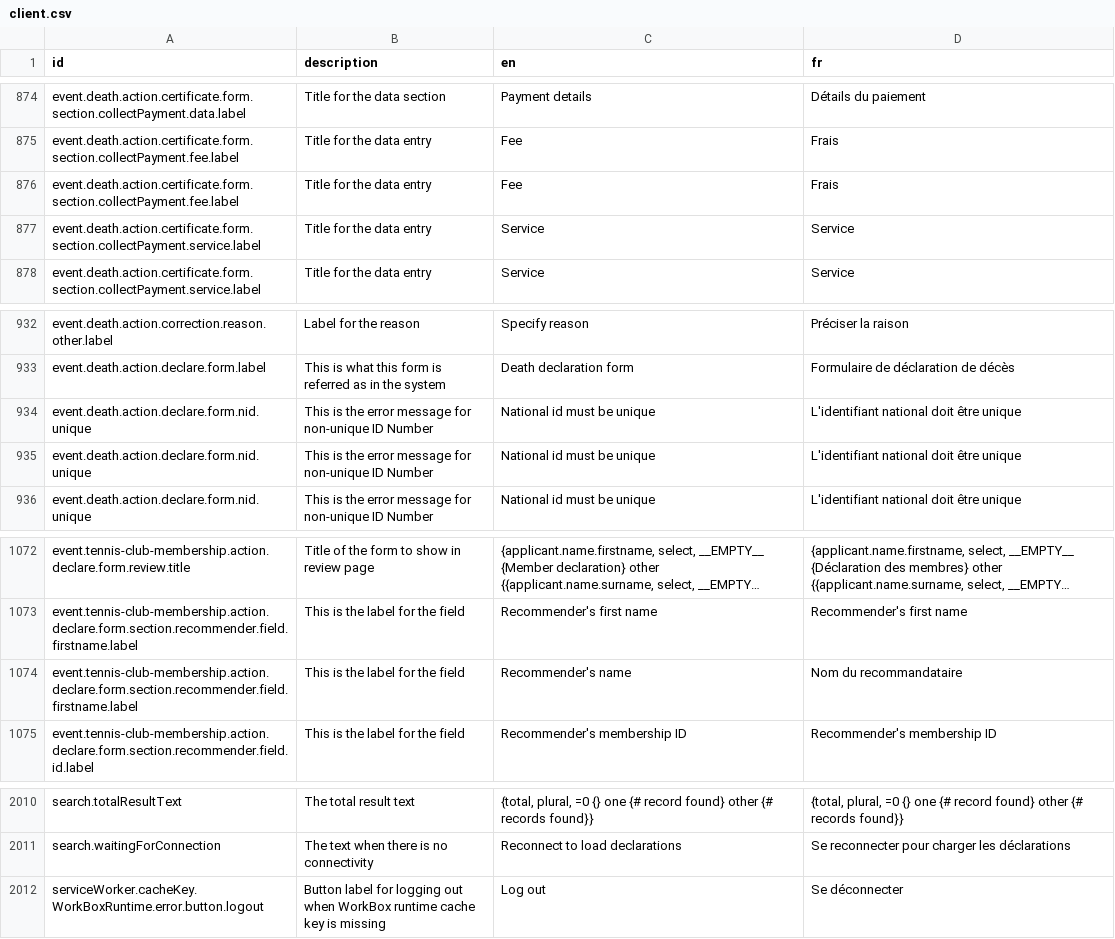
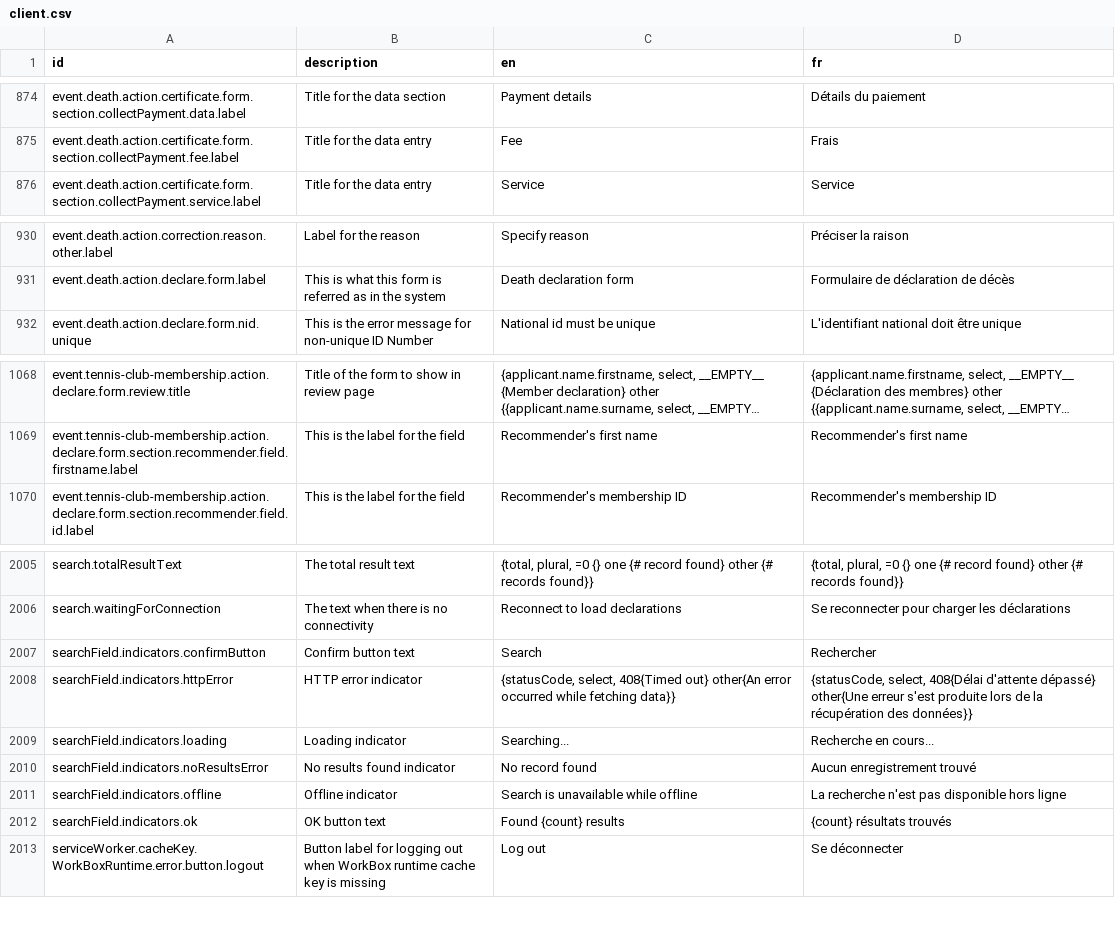
Before and after one commit to opencrvs/opencrvs-countryconfig, a CSV file: src/translations/client.csv, drawn as a sheet; only a part is shown, gaps mark what is left out; long unchanged cells end in …; removed rows and columns are numbered as before the commit, all else as after; the diff names each change by its address in the sheet, - before the commit and + after, or states it on an @@ line.

Commit message:
fix: add messages for searchFields

```diff
--- a/src/translations/client.csv
+++ b/src/translations/client.csv
-row 876: event.death.action.certificate.form.section.collectPayment.fee.label | Title for the data entry | Fee | Frais
-row 877: event.death.action.certificate.form.section.collectPayment.service.label | Title for the data entry | Service | Service
-row 934: event.death.action.declare.form.nid.unique | This is the error message for non-unique ID Number | National id must be unique | L'identifiant national doit être unique
-row 935: event.death.action.declare.form.nid.unique | This is the error message for non-unique ID Number | National id must be unique | L'identifiant national doit être unique
-row 1074: event.tennis-club-membership.action.declare.form.section.recommender.field.firstname.label | This is the label for the field | Recommender's name | Nom du recommandataire
+row 2007: searchField.indicators.confirmButton | Confirm button text | Search | Rechercher
+row 2008: searchField.indicators.httpError | HTTP error indicator | {statusCode, select, 408{Timed out} other{An error occurred while fetching data}} | {statusCode, select, 408{Délai d'attente dépassé} other{Une erreur s'est produite lors de la récupération des données}}
+row 2009: searchField.indicators.loading | Loading indicator | Searching... | Recherche en cours...
+row 2010: searchField.indicators.noResultsError | No results found indicator | No record found | Aucun enregistrement trouvé
+row 2011: searchField.indicators.offline | Offline indicator | Search is unavailable while offline | La recherche n'est pas disponible hors ligne
+row 2012: searchField.indicators.ok | OK button text | Found {count} results | {count} résultats trouvés
```
